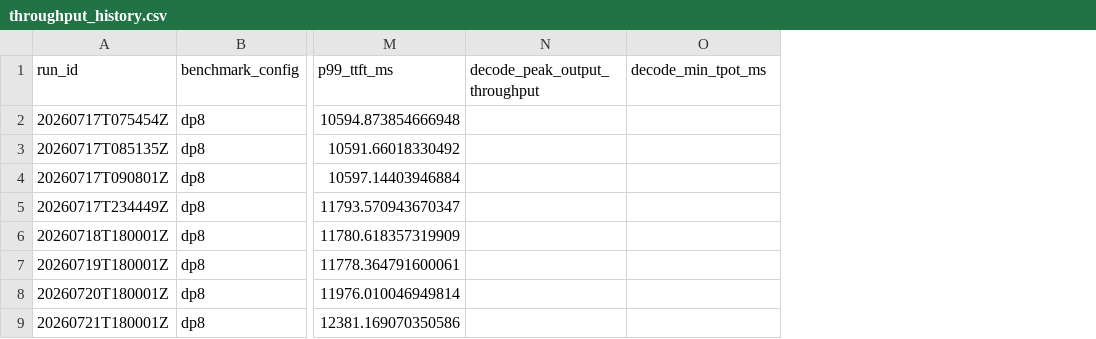
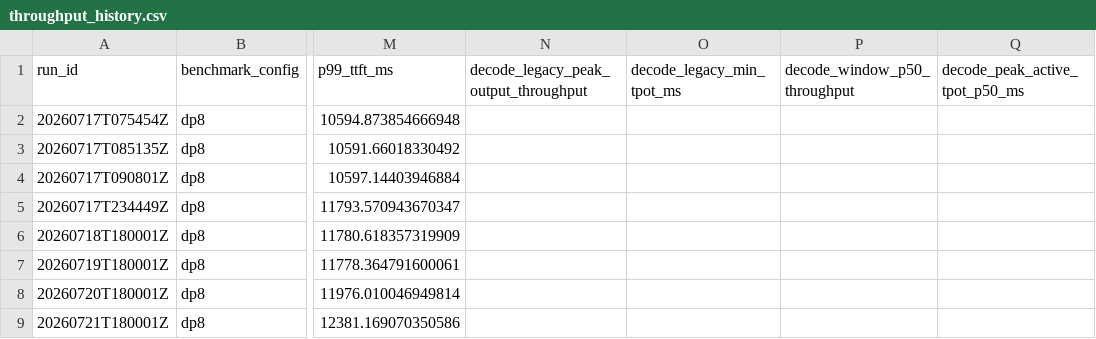
Before and after one commit to aios-tpu-infra/tpu_benchmark_daily, a CSV file: reports/throughput_history.csv, drawn as a sheet; only a part is shown, gaps mark what is left out; the diff names each change by its address in the sheet, - before the commit and + after, or states it on an @@ line.

Commit message:
feat: chart daily decode throughput history

```diff
--- a/reports/throughput_history.csv
+++ b/reports/throughput_history.csv
+column P (decode_window_p50_throughput), empty
+column Q (decode_peak_active_tpot_p50_ms), empty
-N1: decode_peak_output_throughput
+N1: decode_legacy_peak_output_throughput
-O1: decode_min_tpot_ms
+O1: decode_legacy_min_tpot_ms
```
Also changed, not shown: 7 other files.
